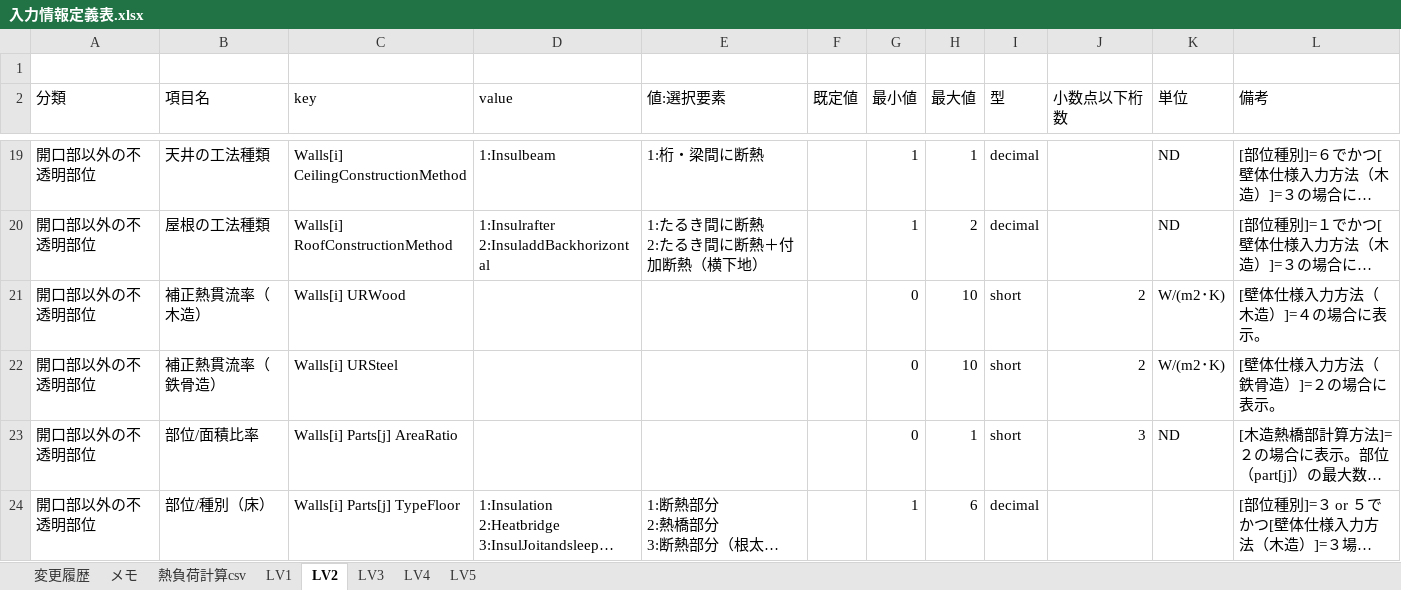
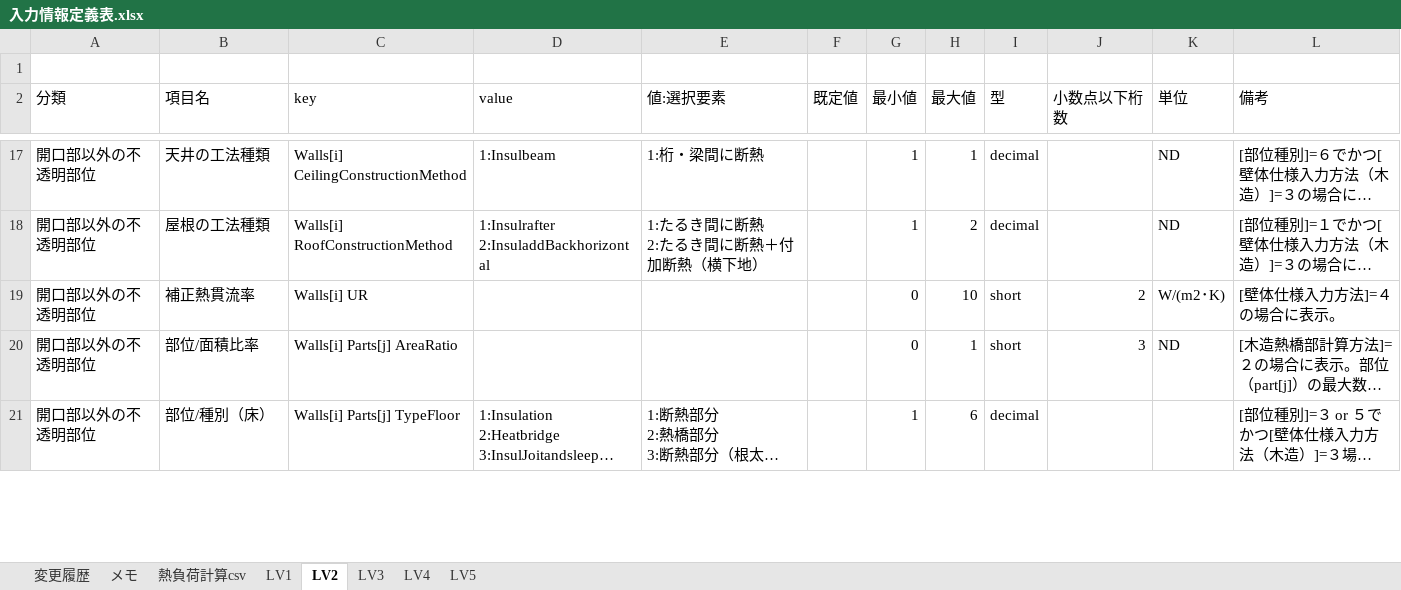
Before and after one commit to BRI-EES-House/heat_load_calc, an Excel workbook: 入力情報定義表.xlsx, sheet LV2, drawn as a sheet; only a part is shown, gaps mark what is left out; long unchanged cells end in …; values as stored, in another font and other column widths than the file's, no borders; removed rows and columns are numbered as before the commit, all else as after; the diff covers the shown part only; the diff names each change by its address in the sheet, - before the commit and + after, or states it on an @@ line.

```diff
--- a/入力情報定義表.xlsx (sheet LV2)
+++ b/入力情報定義表.xlsx (sheet LV2)
-B19 (項目名): 補正熱貫流率（木造）
+B19 (項目名): 補正熱貫流率
-C19 (key): Walls[i] URWood
+C19 (key): Walls[i] UR
-L19 (備考): [壁体仕様入力方法（木造）]=４の場合に表示。
+L19 (備考): [壁体仕様入力方法]=４の場合に表示。
-row 22: 開口部以外の不透明部位 | 補正熱貫流率（鉄骨造） | Walls[i] URSteel |  |  |  | 0 | 10 | short | 2 | W/(m2･K) | [壁体仕様入力方法（鉄骨造）]=２の場合に表示。
```
Also changed, not shown: 2 removed rows and 5 edited cells elsewhere in this sheet, sheet LV3, sheet LV4.
